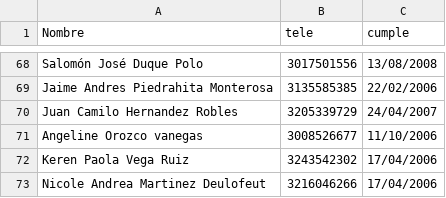
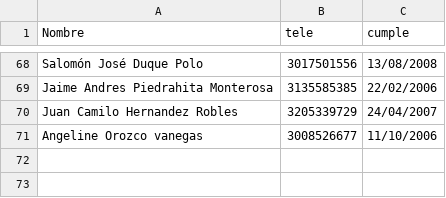
Before and after one commit to Daniel-boop212/Bot_Astronorte, a CSV file: Datos Cumples Astronorte.csv, drawn as a sheet; only a part is shown, gaps mark what is left out; the diff names each change by its address in the sheet, - before the commit and + after, or states it on an @@ line.

```diff
--- a/Datos Cumples Astronorte.csv
+++ b/Datos Cumples Astronorte.csv
-row 72: Keren Paola Vega Ruiz | 3243542302 | 17/04/2006
-row 73: Nicole Andrea Martinez Deulofeut | 3216046266 | 17/04/2006
```
Also changed, not shown: 7 other files.
